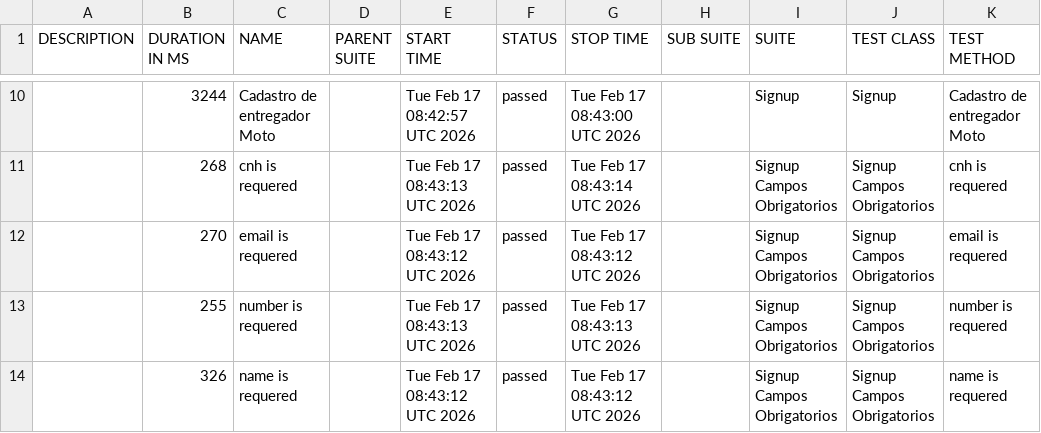
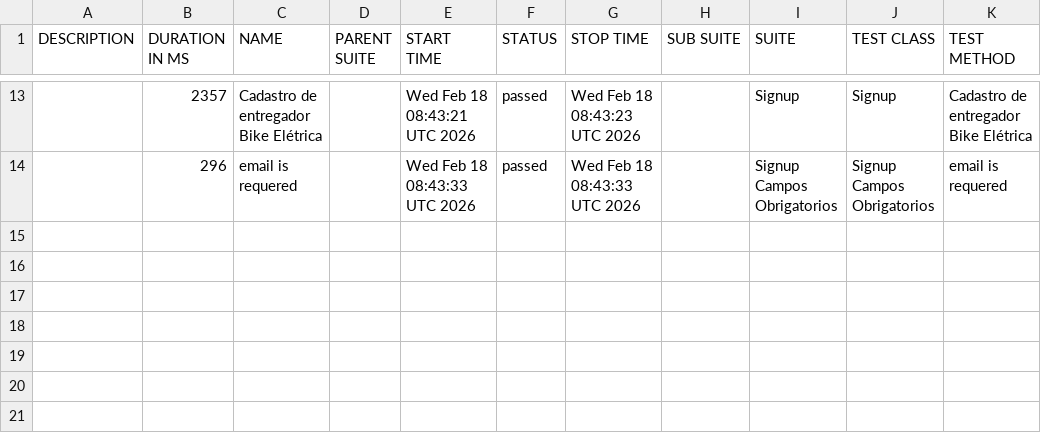
Before and after one commit to diegobbarbosa09/buger-eats-cypress, a CSV file: data/suites.csv, drawn as a sheet; only a part is shown, gaps mark what is left out; the diff covers the shown part only.

```diff
--- a/data/suites.csv
+++ b/data/suites.csv
@@ -10,5 +13,2 @@
-"","3244","Cadastro de entregador Moto","","Tue Feb 17 08:42:57 UTC 2026","passed","Tue Feb 17 08:43:00 UTC 2026","","Signup","Signup","Cadastro de entregador Moto"
-"","268","cnh is requered","","Tue Feb 17 08:43:13 UTC 2026","passed","Tue Feb 17 08:43:14 UTC 2026","","Signup Campos Obrigatorios","Signup Campos Obrigatorios","cnh is requered"
-"","270","email is requered","","Tue Feb 17 08:43:12 UTC 2026","passed","Tue Feb 17 08:43:12 UTC 2026","","Signup Campos Obrigatorios","Signup Campos Obrigatorios","email is requered"
-"","255","number is requered","","Tue Feb 17 08:43:13 UTC 2026","passed","Tue Feb 17 08:43:13 UTC 2026","","Signup Campos Obrigatorios","Signup Campos Obrigatorios","number is requered"
-"","326","name is requered","","Tue Feb 17 08:43:12 UTC 2026","passed","Tue Feb 17 08:43:12 UTC 2026","","Signup Campos Obrigatorios","Signup Campos Obrigatorios","name is requered"
+"","2357","Cadastro de entregador Bike Elétrica","","Wed Feb 18 08:43:21 UTC 2026","passed","Wed Feb 18 08:43:23 UTC 2026","","Signup","Signup","Cadastro de entregador Bike Elétrica"
+"","296","email is requered","","Wed Feb 18 08:43:33 UTC 2026","passed","Wed Feb 18 08:43:33 UTC 2026","","Signup Campos Obrigatorios","Signup Campos Obrigatorios","email is requered"
```
Also changed, not shown: 5 added rows, 2 removed rows and 24 edited cells elsewhere in this file, 40 other files.
